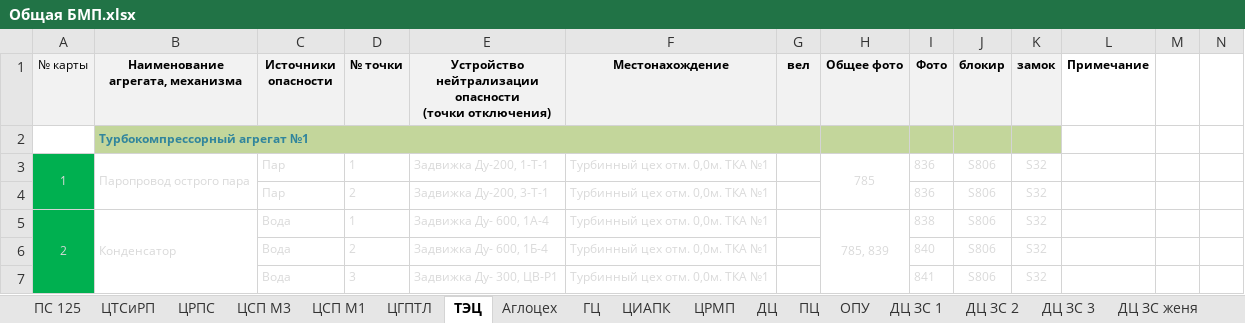
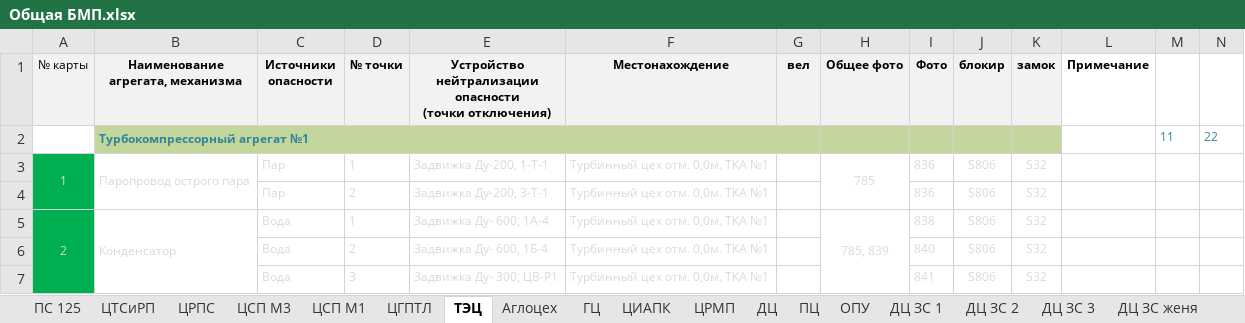
Before and after one commit to greyjr/carder, an Excel workbook: carder/Общая БМП.xlsx, sheet ТЭЦ, drawn as a sheet; only a part is shown; values as stored, in another font and other column widths than the file's, no borders; removed rows and columns are numbered as before the commit, all else as after; the diff names each change by its address in the sheet, - before the commit and + after, or states it on an @@ line.

```diff
--- a/carder/Общая БМП.xlsx (sheet ТЭЦ)
+++ b/carder/Общая БМП.xlsx (sheet ТЭЦ)
-row 2:  | Турбокомпрессорный агрегат №1
+row 2:  | Турбокомпрессорный агрегат №1 |  |  |  |  |  |  |  |  |  |  | 11 | 22
```
Also changed, not shown: sheet ПЦ, sheet Лист1, sheet ДЦ ЗС 2, sheet Аглоцех, sheet тест, sheet ЦИАПК, 2 more sheets, other sheet tabs, 5 other files.
